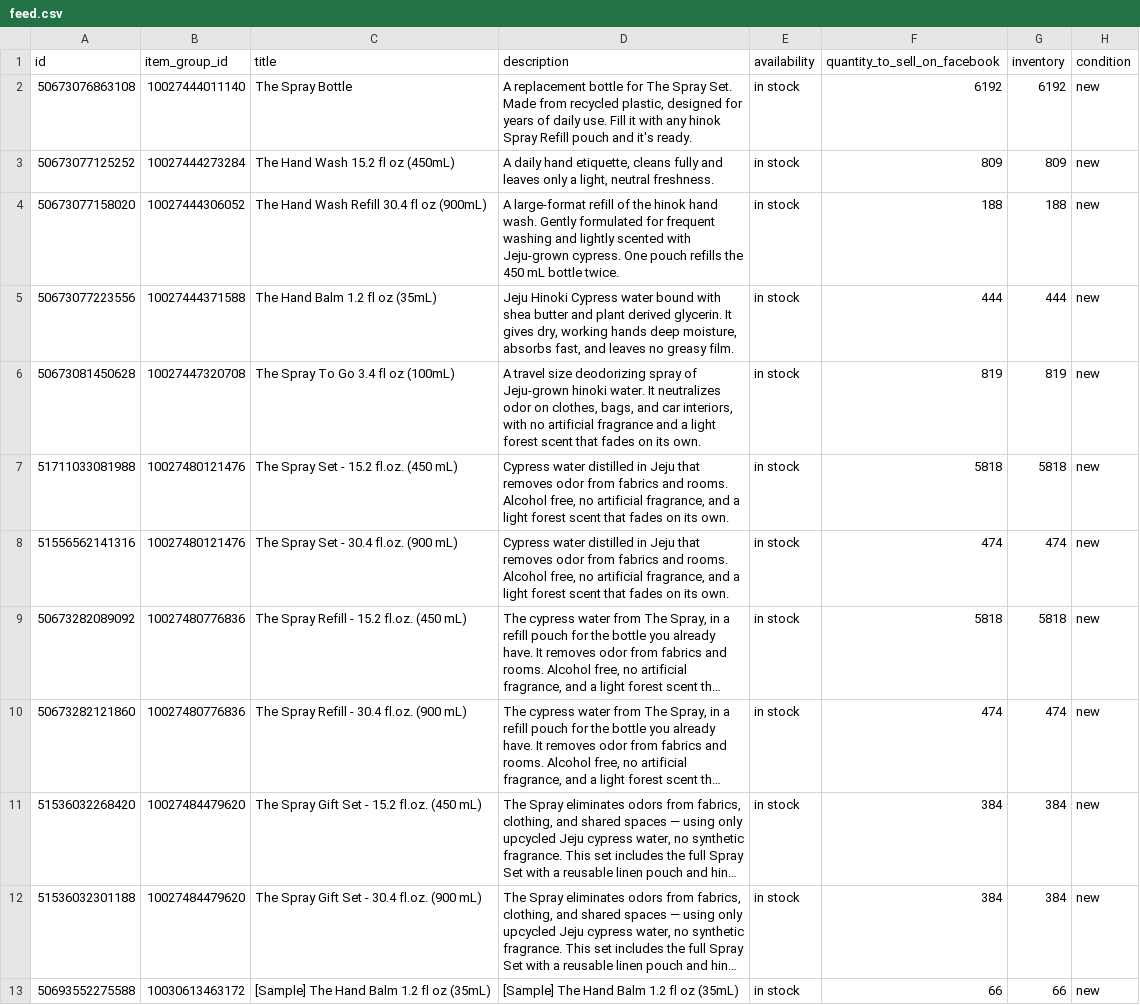
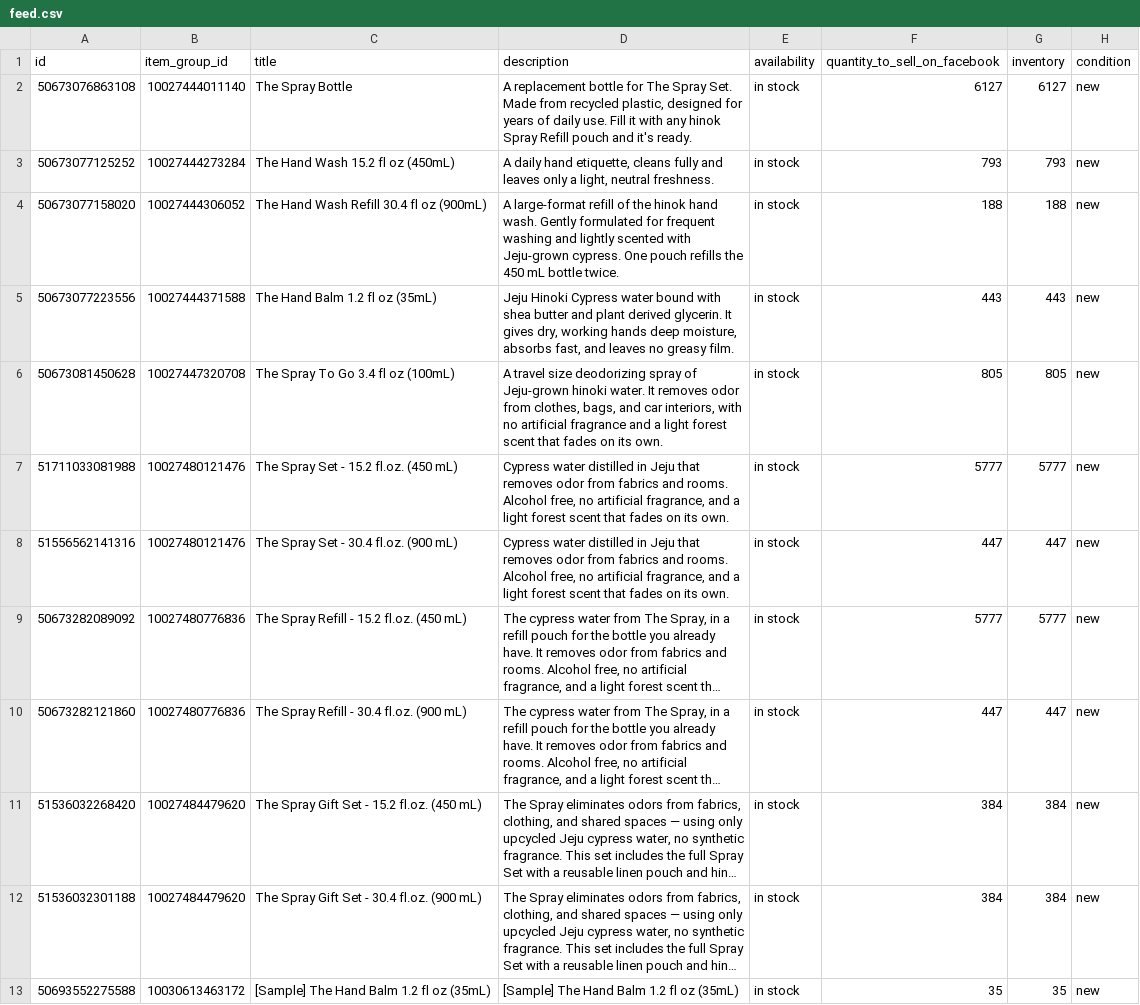
Before and after one commit to efg-shaun/hinok-product-feed, a CSV file: docs/feed.csv, drawn as a sheet; only a part is shown; long unchanged cells end in …; the diff covers the shown part only; the diff names each change by its address in the sheet, - before the commit and + after, or states it on an @@ line.

```diff
--- a/docs/feed.csv
+++ b/docs/feed.csv
-F2 (quantity_to_sell_on_facebook): 6192
+F2 (quantity_to_sell_on_facebook): 6127
-G2 (inventory): 6192
+G2 (inventory): 6127
-F3 (quantity_to_sell_on_facebook): 809
+F3 (quantity_to_sell_on_facebook): 793
-G3 (inventory): 809
+G3 (inventory): 793
-F5 (quantity_to_sell_on_facebook): 444
+F5 (quantity_to_sell_on_facebook): 443
-G5 (inventory): 444
+G5 (inventory): 443
-D6 (description): …water. It neutralizes odor on clothes, bags,…
+D6 (description): …water. It removes odor from clothes, bags,…
-F6 (quantity_to_sell_on_facebook): 819
+F6 (quantity_to_sell_on_facebook): 805
-G6 (inventory): 819
+G6 (inventory): 805
-F7 (quantity_to_sell_on_facebook): 5818
+F7 (quantity_to_sell_on_facebook): 5777
-G7 (inventory): 5818
+G7 (inventory): 5777
-F8 (quantity_to_sell_on_facebook): 474
+F8 (quantity_to_sell_on_facebook): 447
-G8 (inventory): 474
+G8 (inventory): 447
-F9 (quantity_to_sell_on_facebook): 5818
+F9 (quantity_to_sell_on_facebook): 5777
-G9 (inventory): 5818
+G9 (inventory): 5777
-F10 (quantity_to_sell_on_facebook): 474
+F10 (quantity_to_sell_on_facebook): 447
-G10 (inventory): 474
+G10 (inventory): 447
-F13 (quantity_to_sell_on_facebook): 66
+F13 (quantity_to_sell_on_facebook): 35
-G13 (inventory): 66
+G13 (inventory): 35
```
Also changed, not shown: 18 edited cells elsewhere in this file, docs/google-feed.csv.
